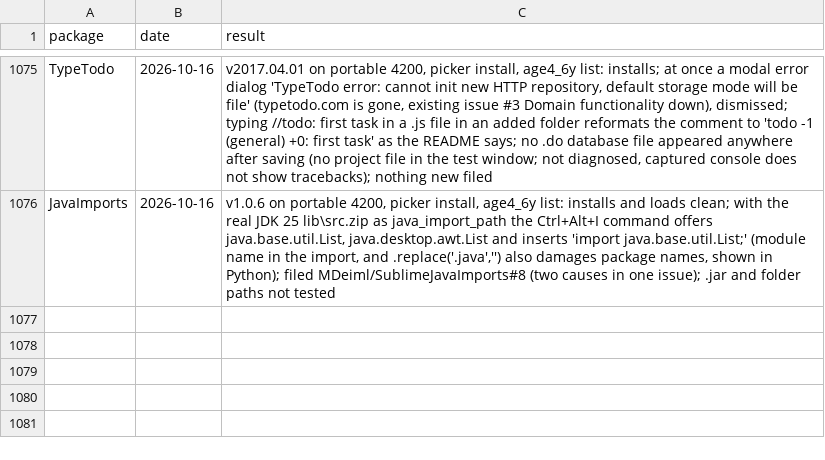
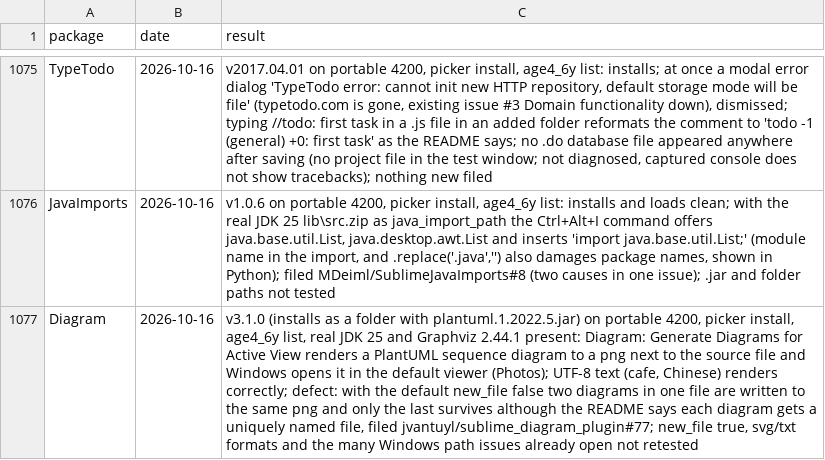
Before and after one commit to dpc00/sublime-package-audit, a TSV file: RESULTS.tsv, drawn as a sheet; only a part is shown, gaps mark what is left out; the diff names each change by its address in the sheet, - before the commit and + after, or states it on an @@ line.

```diff
--- a/RESULTS.tsv
+++ b/RESULTS.tsv
+row 1077: Diagram | 2026-10-16 | v3.1.0 (installs as a folder with plantuml.1.2022.5.jar) on portable 4200, picker install, age4_6y list, real JDK 25 and Graphviz 2.44.1 present: Diagram: Generate Diagrams for Active View renders a PlantUML sequence diagram to a png next to the source file and Windows opens it in the default viewer (Photos); UTF-8 text (cafe, Chinese) renders correctly; defect: with the default new_file false two diagrams in one file are written to the same png and only the last survives although the README says each diagram gets a uniquely named file, filed jvantuyl/sublime_diagram_plugin#77; new_file true, svg/txt formats and the many Windows path issues already open not retested
```
Also changed, not shown: ISSUES.tsv, 1 other file.
